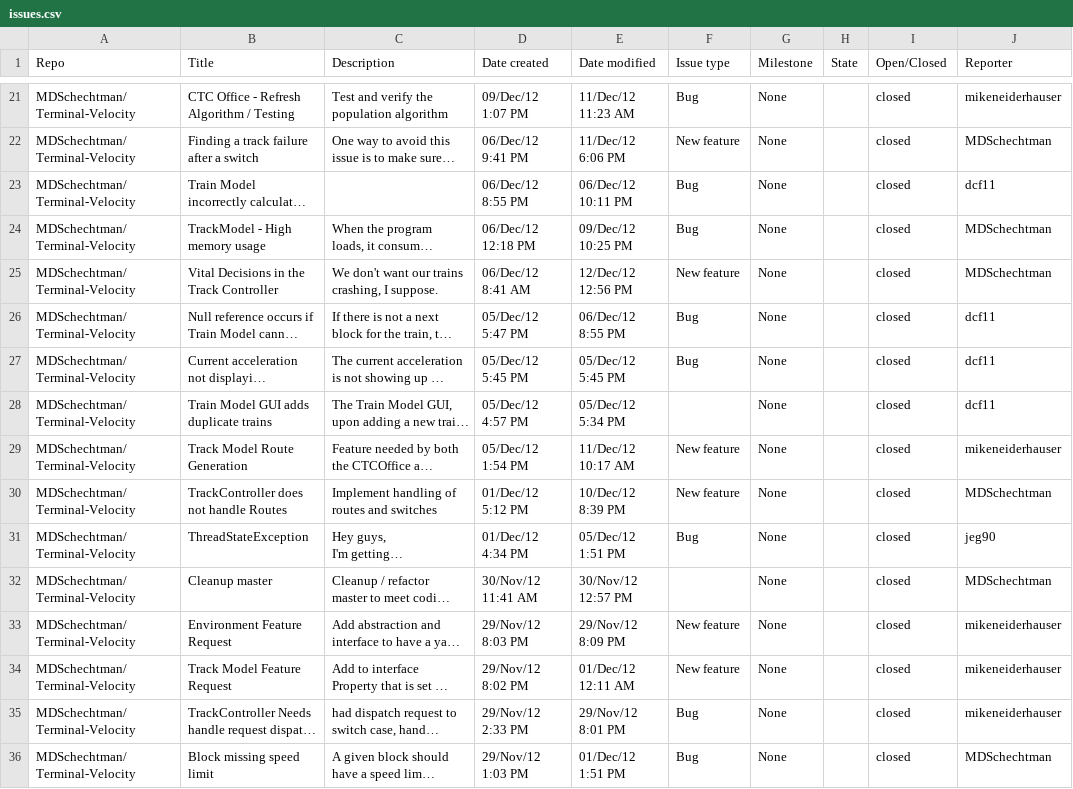
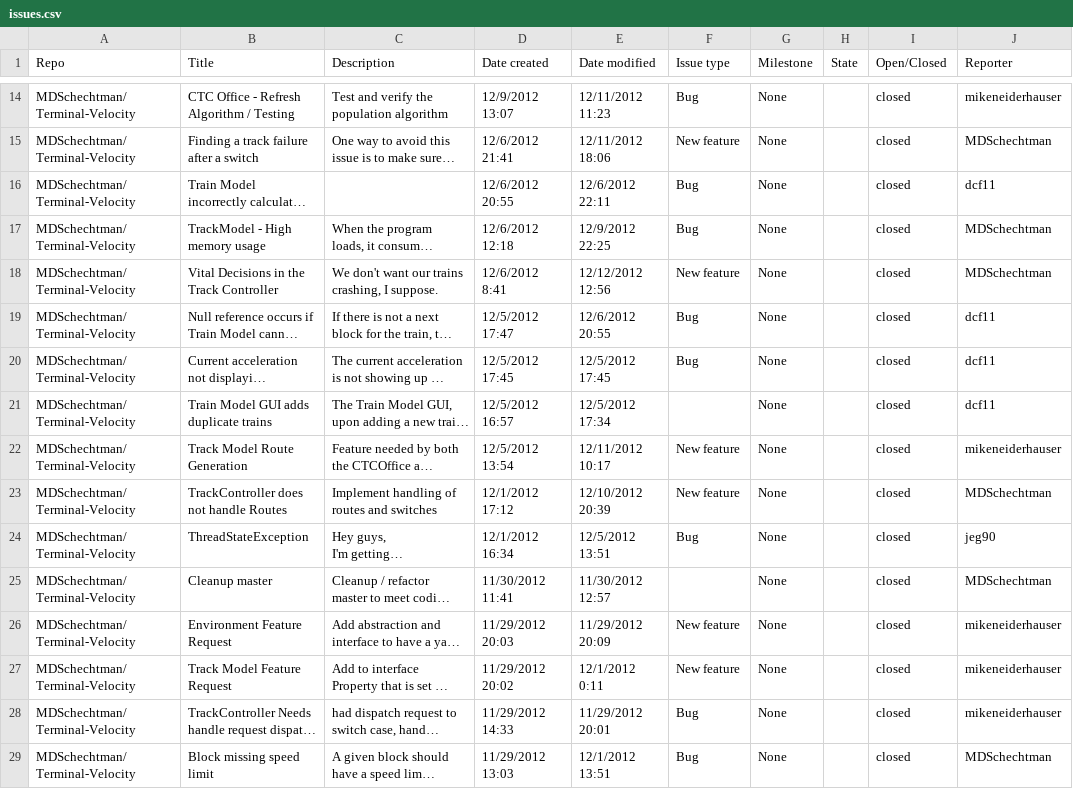
Before and after one commit to mikeneiderhauser/Terminal-Velocity, a CSV file: Documentation/issues.csv, drawn as a sheet; only a part is shown, gaps mark what is left out; long unchanged cells end in …; addresses are those after the commit; the diff covers the shown part only; the diff names each change by its address in the sheet, - before the commit and + after, or states it on an @@ line.

```diff
--- a/Documentation/issues.csv
+++ b/Documentation/issues.csv
-D14 (Date created): 09/Dec/12 1:07 PM
+D14 (Date created): 12/9/2012 13:07
-E14 (Date modified): 11/Dec/12 11:23 AM
+E14 (Date modified): 12/11/2012 11:23
-D15 (Date created): 06/Dec/12 9:41 PM
+D15 (Date created): 12/6/2012 21:41
-E15 (Date modified): 11/Dec/12 6:06 PM
+E15 (Date modified): 12/11/2012 18:06
-D16 (Date created): 06/Dec/12 8:55 PM
+D16 (Date created): 12/6/2012 20:55
-E16 (Date modified): 06/Dec/12 10:11 PM
+E16 (Date modified): 12/6/2012 22:11
-D17 (Date created): 06/Dec/12 12:18 PM
+D17 (Date created): 12/6/2012 12:18
-E17 (Date modified): 09/Dec/12 10:25 PM
+E17 (Date modified): 12/9/2012 22:25
-D18 (Date created): 06/Dec/12 8:41 AM
+D18 (Date created): 12/6/2012 8:41
-E18 (Date modified): 12/Dec/12 12:56 PM
+E18 (Date modified): 12/12/2012 12:56
-D19 (Date created): 05/Dec/12 5:47 PM
+D19 (Date created): 12/5/2012 17:47
-E19 (Date modified): 06/Dec/12 8:55 PM
+E19 (Date modified): 12/6/2012 20:55
-D20 (Date created): 05/Dec/12 5:45 PM
+D20 (Date created): 12/5/2012 17:45
-E20 (Date modified): 05/Dec/12 5:45 PM
+E20 (Date modified): 12/5/2012 17:45
-D21 (Date created): 05/Dec/12 4:57 PM
+D21 (Date created): 12/5/2012 16:57
-E21 (Date modified): 05/Dec/12 5:34 PM
+E21 (Date modified): 12/5/2012 17:34
-D22 (Date created): 05/Dec/12 1:54 PM
+D22 (Date created): 12/5/2012 13:54
-E22 (Date modified): 11/Dec/12 10:17 AM
+E22 (Date modified): 12/11/2012 10:17
-D23 (Date created): 01/Dec/12 5:12 PM
+D23 (Date created): 12/1/2012 17:12
-E23 (Date modified): 10/Dec/12 8:39 PM
+E23 (Date modified): 12/10/2012 20:39
-D24 (Date created): 01/Dec/12 4:34 PM
+D24 (Date created): 12/1/2012 16:34
-E24 (Date modified): 05/Dec/12 1:51 PM
+E24 (Date modified): 12/5/2012 13:51
-D25 (Date created): 30/Nov/12 11:41 AM
+D25 (Date created): 11/30/2012 11:41
-E25 (Date modified): 30/Nov/12 12:57 PM
+E25 (Date modified): 11/30/2012 12:57
-D26 (Date created): 29/Nov/12 8:03 PM
+D26 (Date created): 11/29/2012 20:03
-E26 (Date modified): 29/Nov/12 8:09 PM
+E26 (Date modified): 11/29/2012 20:09
-D27 (Date created): 29/Nov/12 8:02 PM
+D27 (Date created): 11/29/2012 20:02
-E27 (Date modified): 01/Dec/12 12:11 AM
+E27 (Date modified): 12/1/2012 0:11
-D28 (Date created): 29/Nov/12 2:33 PM
+D28 (Date created): 11/29/2012 14:33
-E28 (Date modified): 29/Nov/12 8:01 PM
+E28 (Date modified): 11/29/2012 20:01
-D29 (Date created): 29/Nov/12 1:03 PM
+D29 (Date created): 11/29/2012 13:03
-E29 (Date modified): 01/Dec/12 1:51 PM
+E29 (Date modified): 12/1/2012 13:51
```
Also changed, not shown: 7 removed rows and 84 edited cells elsewhere in this file, 1 other file.
